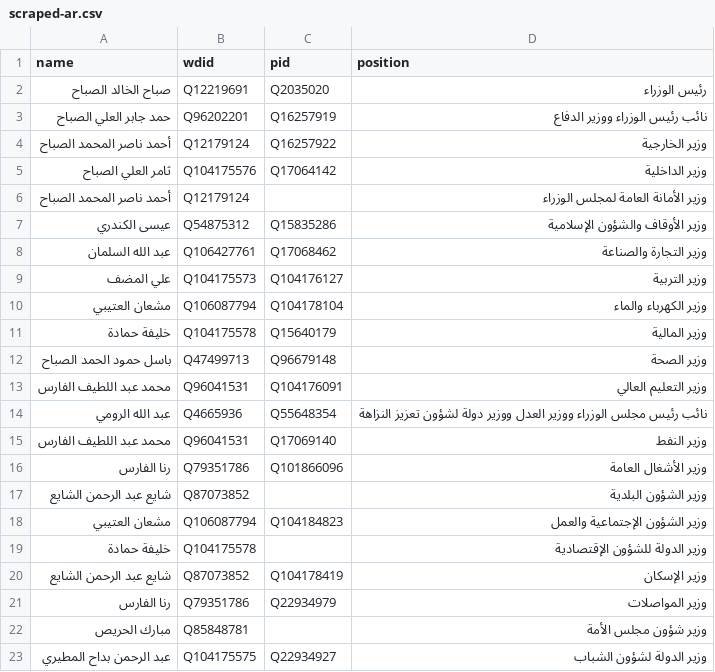
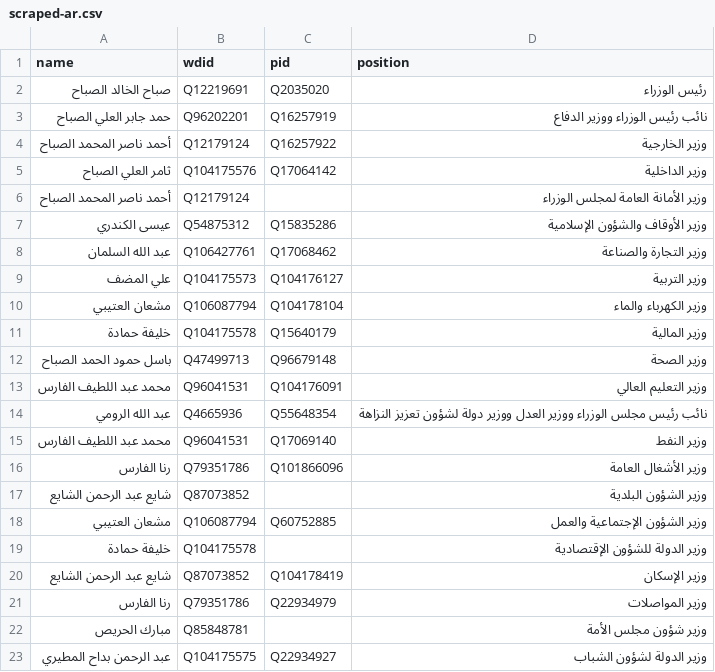
Before and after one commit to every-politician-scrapers/kuwait-ministers, a CSV file: sources/cabinet-38-arwiki/scraped-ar.csv, drawn as a sheet.

```diff
--- a/sources/cabinet-38-arwiki/scraped-ar.csv
+++ b/sources/cabinet-38-arwiki/scraped-ar.csv
@@ -17,3 +17,3 @@ name,wdid,pid,position
 شايع عبد الرحمن الشايع,Q87073852,,وزير الشؤون البلدية
-مشعان العتيبي,Q106087794,Q104184823,وزير الشؤون الإجتماعية والعمل
+مشعان العتيبي,Q106087794,Q60752885,وزير الشؤون الإجتماعية والعمل
 خليفة حمادة,Q104175578,,وزير الدولة للشؤون الإقتصادية
```
Also changed, not shown: sources/cabinet-38-arwiki/diff.csv, sources/cabinet-38-arwiki/scraped.csv, 1 other file.
